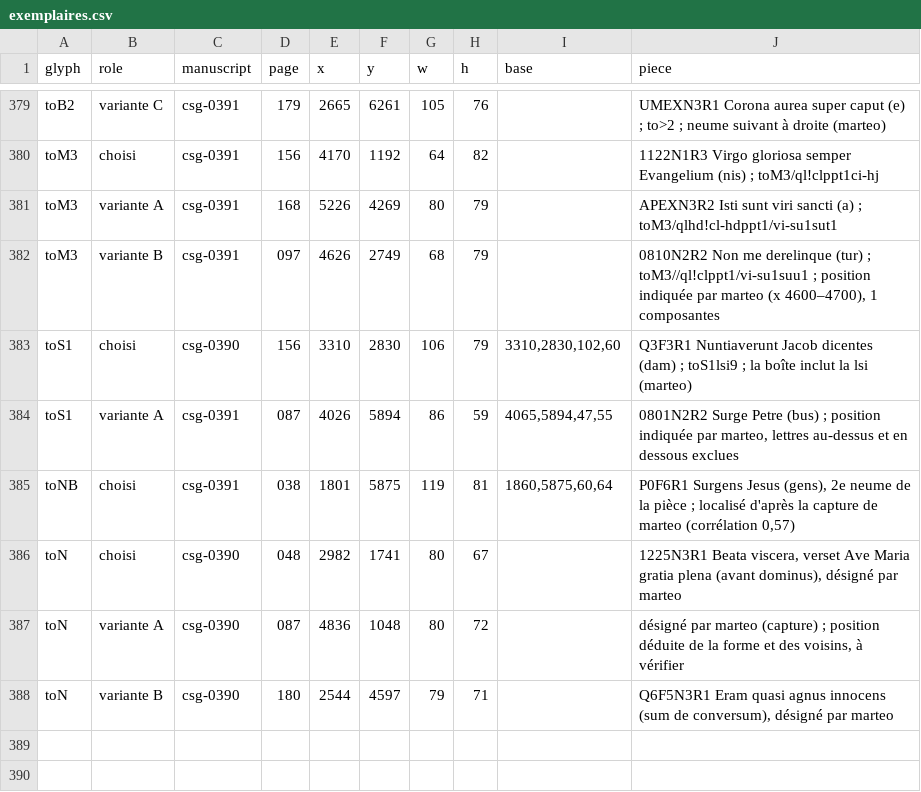
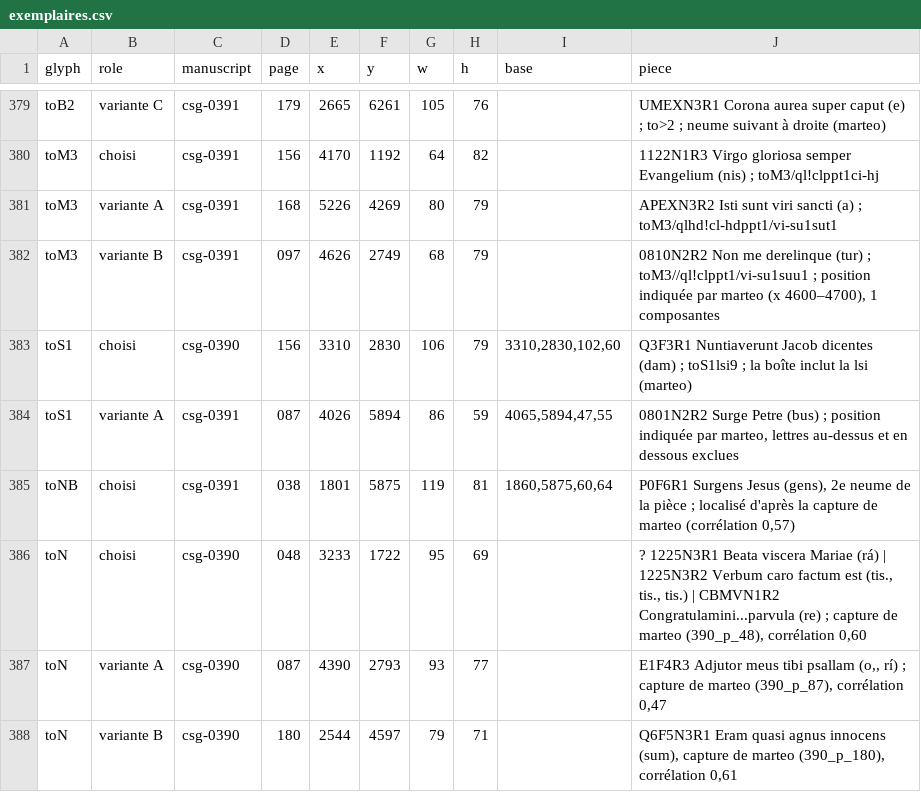
Before and after one commit to Nocturnale-Romanum/tooling, a CSV file: .claude/skills/grehartker/sources/exemplaires.csv, drawn as a sheet; only a part is shown, gaps mark what is left out.

```diff
--- a/.claude/skills/grehartker/sources/exemplaires.csv
+++ b/.claude/skills/grehartker/sources/exemplaires.csv
@@ -385,4 +385,4 @@ toS1,variante A,csg-0391,087,4026,5894,86,59,"4065,5894,47,55","0801N2R2 Surge P
 toNB,choisi,csg-0391,038,1801,5875,119,81,"1860,5875,60,64","P0F6R1 Surgens Jesus (gens), 2e neume de la pièce ; localisé d'après la capture de marteo (corrélation 0,57)"
-toN,choisi,csg-0390,048,2982,1741,80,67,,"1225N3R1 Beata viscera, verset Ave Maria gratia plena (avant dominus), désigné par marteo"
-toN,variante A,csg-0390,087,4836,1048,80,72,,"désigné par marteo (capture) ; position déduite de la forme et des voisins, à vérifier"
-toN,variante B,csg-0390,180,2544,4597,79,71,,"Q6F5N3R1 Eram quasi agnus innocens (sum de conversum), désigné par marteo"
+toN,choisi,csg-0390,048,3233,1722,95,69,,"? 1225N3R1 Beata viscera Mariae (rá) | 1225N3R2 Verbum caro factum est (tis., tis., tis.) | CBMVN1R2 Congratulamini...parvula (re) ; capture de marteo (390_p_48), corrélation 0,60"
+toN,variante A,csg-0390,087,4390,2793,93,77,,"E1F4R3 Adjutor meus tibi psallam (o,, rí) ; capture de marteo (390_p_87), corrélation 0,47"
+toN,variante B,csg-0390,180,2544,4597,79,71,,"Q6F5N3R1 Eram quasi agnus innocens (sum), capture de marteo (390_p_180), corrélation 0,61"
```
Also changed, not shown: 1 other file.
